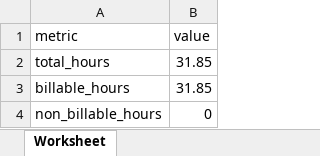
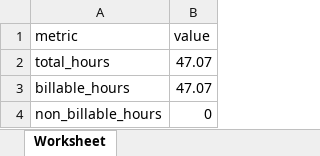
Before and after one commit to HaniKhan4894/flowtrack-backend, an Excel workbook: writable/exports/analytics_report.xlsx, sheet Worksheet, drawn as a sheet; values as stored, in another font and other column widths than the file's, no borders; the diff names each change by its address in the sheet, - before the commit and + after, or states it on an @@ line.

```diff
--- a/writable/exports/analytics_report.xlsx (sheet Worksheet)
+++ b/writable/exports/analytics_report.xlsx (sheet Worksheet)
-B2:B3 (value): 31.85
+B2:B3 (value): 47.07
```
Also changed, not shown: 16 other files.
